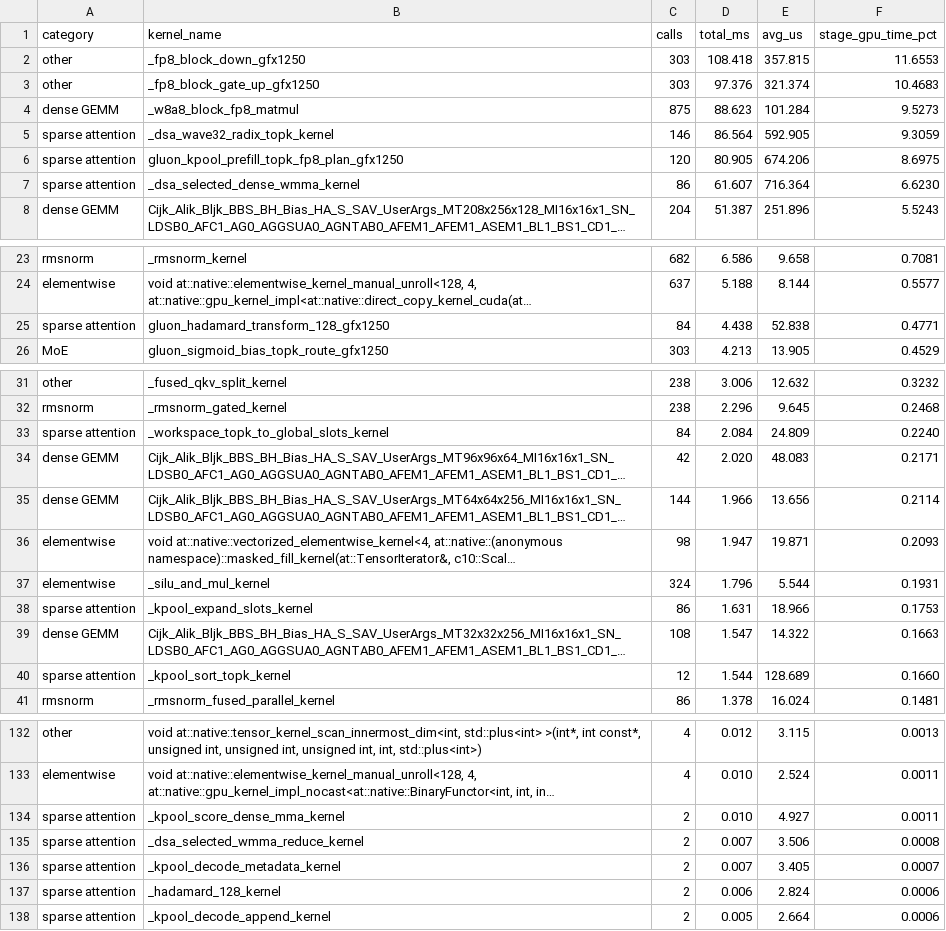
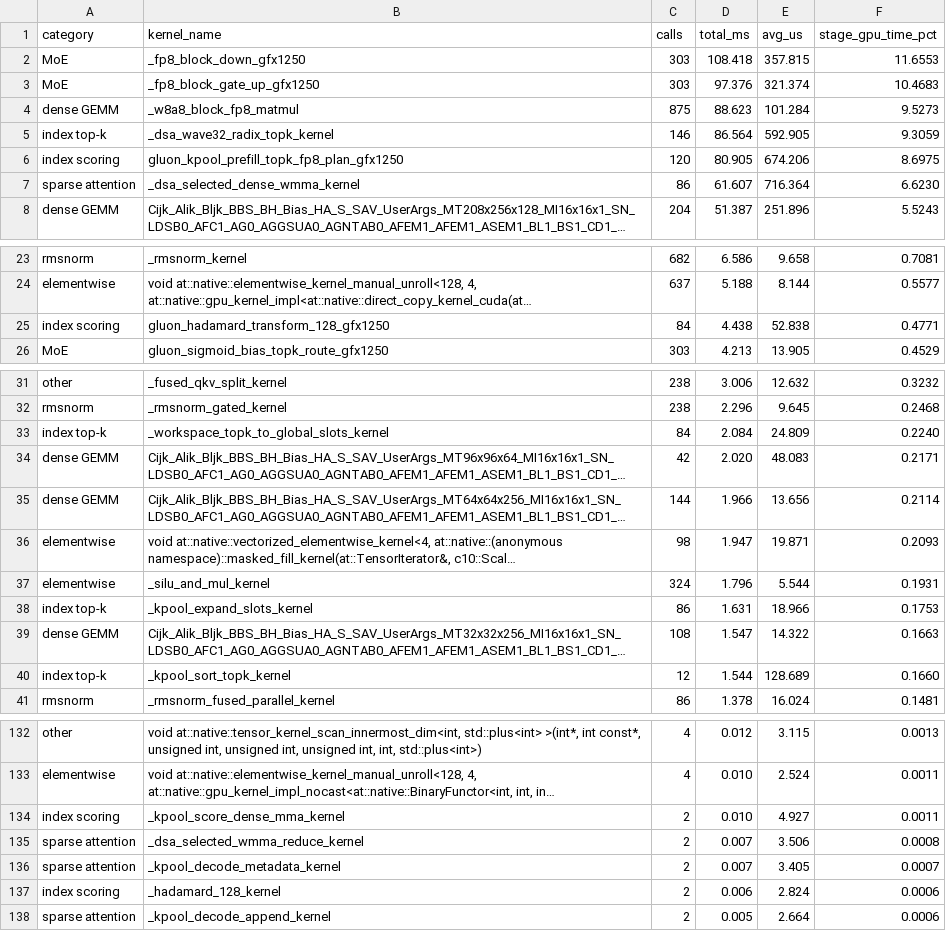
Before and after one commit to Yu-Zhewen/tokenspeed-kernel-amd-benchmarks, a CSV file: emulate_rank0/results/arch_compare_20261019_04e6b3d2/kernel-tables/glm53flash/gfx1250/c1-prefill.csv, drawn as a sheet; only a part is shown, gaps mark what is left out; long unchanged cells end in …; the diff names each change by its address in the sheet, - before the commit and + after, or states it on an @@ line.

Commit message:
Split sparse attention and fix mislabelled kernels in the comparison.
Sparse attention now splits into index scoring, index top-k and the
attention over the selected rows, so a slow selector no longer hides
behind a fast scorer. Kernels that matched no pattern now count where
they belong: the gfx1250 FP8 block MoE kernels as MoE, the gfx950 BF16
GEMVs as dense GEMM, and the MXFP4 and FP8 group-32 activation
quantizers as quantize. Regenerate the 04e6b3d2 comparison from the
same profiles.

Signed-off-by: Yu-Zhewen <zhewenyu@amd.com>

```diff
--- a/emulate_rank0/results/arch_compare_20261019_04e6b3d2/kernel-tables/glm53flash/gfx1250/c1-prefill.csv
+++ b/emulate_rank0/results/arch_compare_20261019_04e6b3d2/kernel-tables/glm53flash/gfx1250/c1-prefill.csv
-A2:A3 (category): other
+A2:A3 (category): MoE
-A5 (category): sparse attention
+A5 (category): index top-k
-A6 (category): sparse attention
+A6 (category): index scoring
-A25 (category): sparse attention
+A25 (category): index scoring
-A33 (category): sparse attention
+A33 (category): index top-k
-A38 (category): sparse attention
+A38 (category): index top-k
-A40 (category): sparse attention
+A40 (category): index top-k
-A134 (category): sparse attention
+A134 (category): index scoring
-A137 (category): sparse attention
+A137 (category): index scoring
```
Also changed, not shown: emulate_rank0/results/arch_compare_20261019_04e6b3d2/kernel-tables/glm53flash/gfx1250/c1-decode.csv, emulate_rank0/results/arch_compare_20261019_04e6b3d2/kernel-tables/glm53flash/gfx1250/c16-decode.csv, 19 other files.
